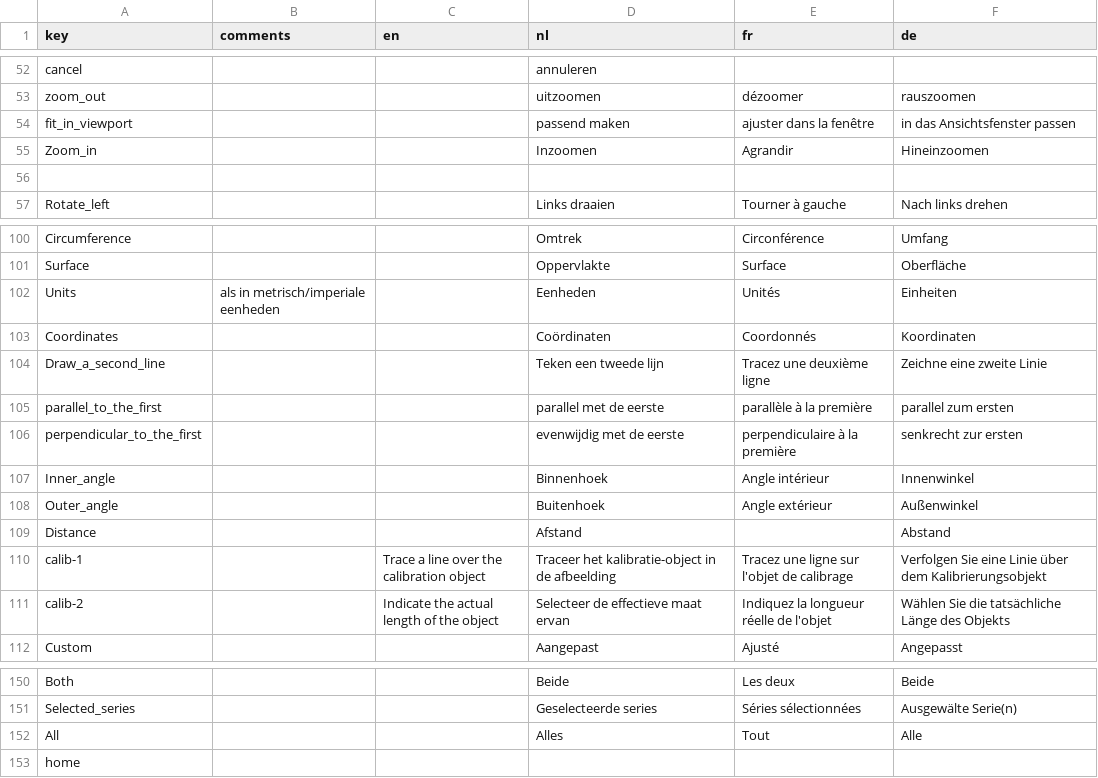
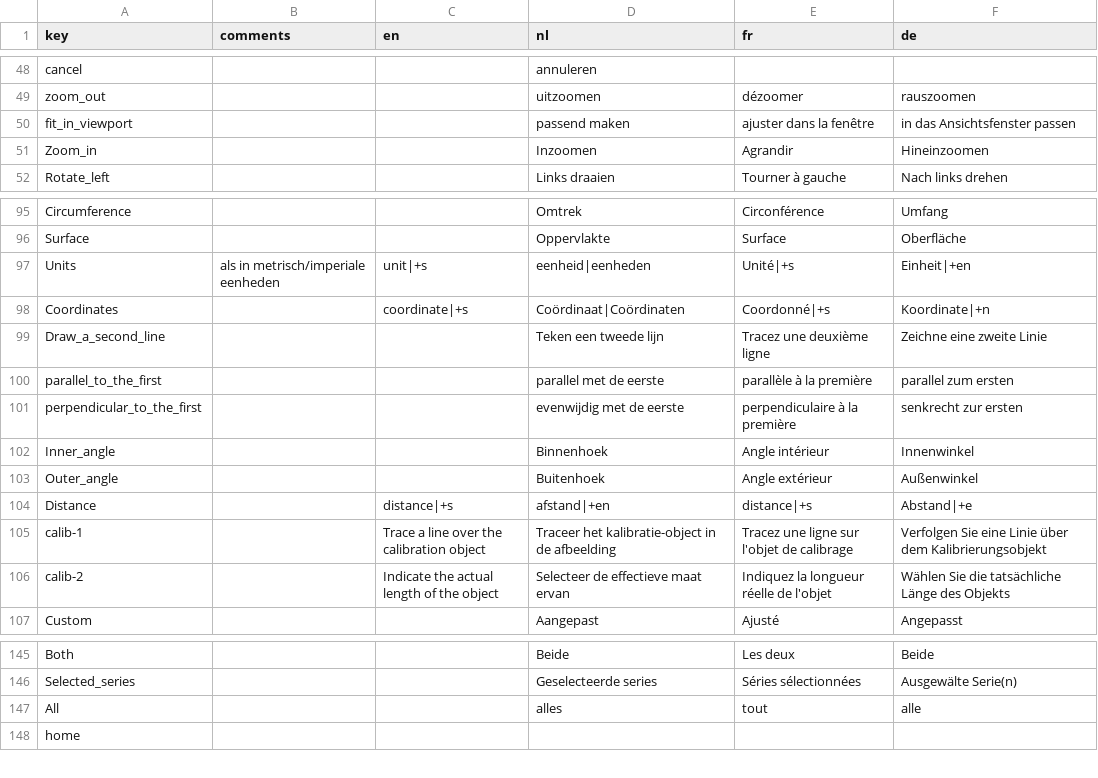
Before and after one commit to SigiVsol/VSOL6, a CSV file: src/main/resources/lang/translations.csv, drawn as a sheet; only a part is shown, gaps mark what is left out; the diff covers the shown part only.

```diff
--- a/src/main/resources/lang/translations.csv
+++ b/src/main/resources/lang/translations.csv
@@ -55,3 +51,2 @@ fit_in_viewport;;;passend maken;ajuster dans la fenêtre;in das Ansichtsfenster
 Zoom_in;;;Inzoomen;Agrandir;Hineinzoomen
-;;;;;
 Rotate_left;;;Links draaien;Tourner à gauche;Nach links drehen
@@ -101,4 +96,4 @@ Circumference;;;Omtrek;Circonférence;Umfang
 Surface;;;Oppervlakte;Surface;Oberfläche
-Units;als in metrisch/imperiale eenheden;;Eenheden;Unités;Einheiten
-Coordinates;;;Coördinaten;Coordonnés;Koordinaten
+Units;als in metrisch/imperiale eenheden;unit|+s;eenheid|eenheden;Unité|+s;Einheit|+en
+Coordinates;;coordinate|+s;Coördinaat|Coördinaten;Coordonné|+s;Koordinate|+n
 Draw_a_second_line;;;Teken een tweede lijn;Tracez une deuxième ligne;Zeichne eine zweite Linie
@@ -108,3 +103,3 @@ Inner_angle;;;Binnenhoek;Angle intérieur;Innenwinkel
 Outer_angle;;;Buitenhoek;Angle extérieur;Außenwinkel
-Distance;;;Afstand;;Abstand
+Distance;;distance|+s;afstand|+en;distance|+s;Abstand|+e
 calib-1;;Trace a line over the calibration object;Traceer het kalibratie-object in de afbeelding;Tracez une ligne sur l'objet de calibrage;Verfolgen Sie eine Linie über dem Kalibrierungsobjekt
@@ -151,3 +146,3 @@ Both;;;Beide;Les deux;Beide
 Selected_series;;;Geselecteerde series;Séries sélectionnées;Ausgewälte Serie(n)
-All;;;Alles;Tout;Alle
+All;;;alles;tout;alle
 home;;;;;
```
Also changed, not shown: 2 added rows, 6 removed rows and 51 edited cells elsewhere in this file, 42 other files.
